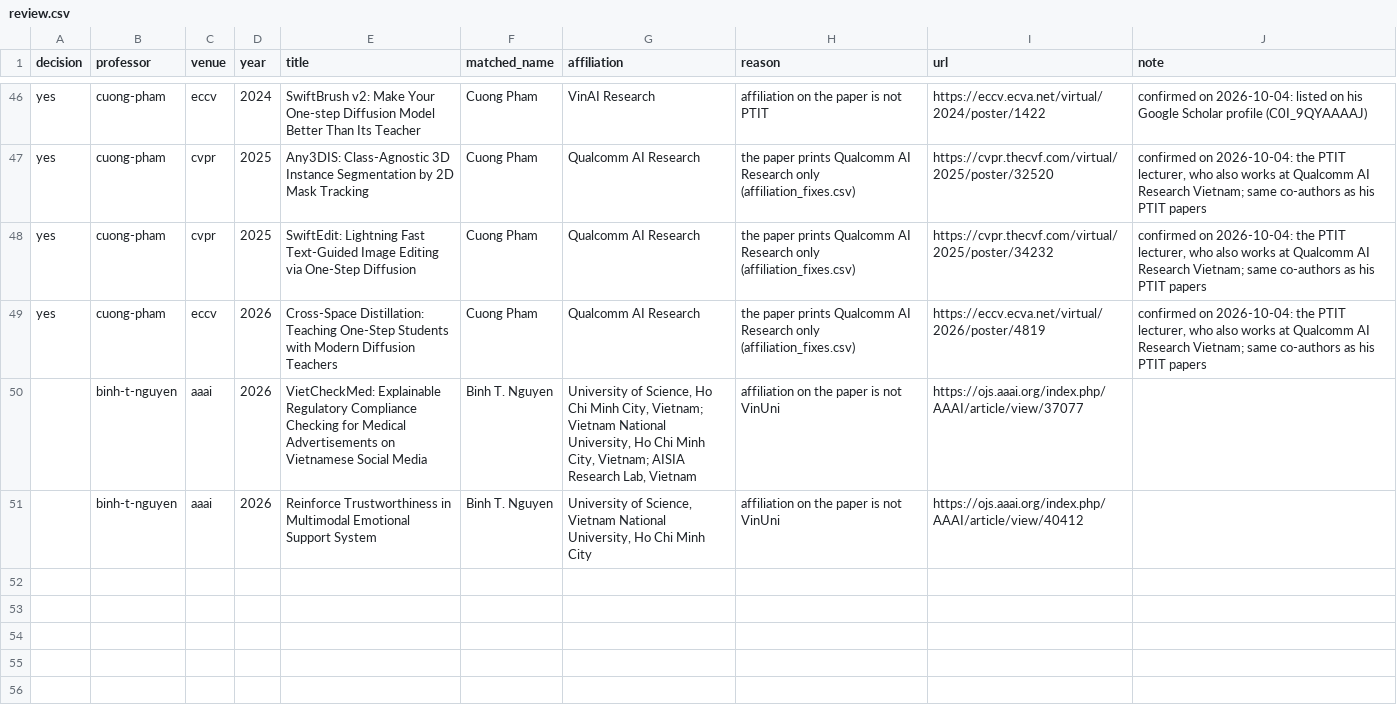
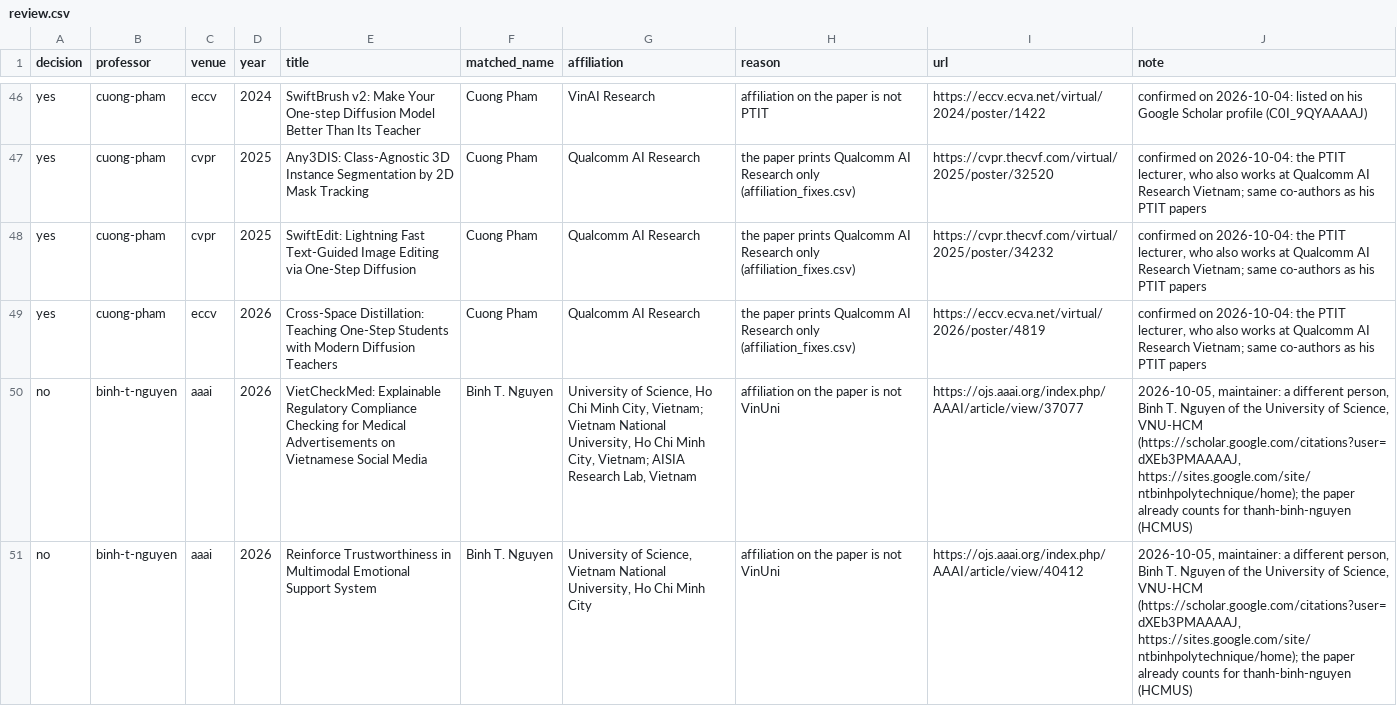
Before and after one commit to thanhlexyz/vn-at-top-ai-conference, a CSV file: backend/review.csv, drawn as a sheet; only a part is shown, gaps mark what is left out; the diff names each change by its address in the sheet, - before the commit and + after, or states it on an @@ line.

```diff
--- a/backend/review.csv
+++ b/backend/review.csv
-A50:A51 (decision): (empty)
+A50:A51 (decision): no
-J50:J51 (note): (empty)
+J50:J51 (note): 2026-10-05, maintainer: a different person, Binh T. Nguyen of the University of Science, VNU-HCM (https://scholar.google.com/citations?user=dXEb3PMAAAAJ, https://sites.google.com/site/ntbinhpolytechnique/home); the paper already counts for thanh-binh-nguyen (HCMUS)
```
Also changed, not shown: 2 other files.
